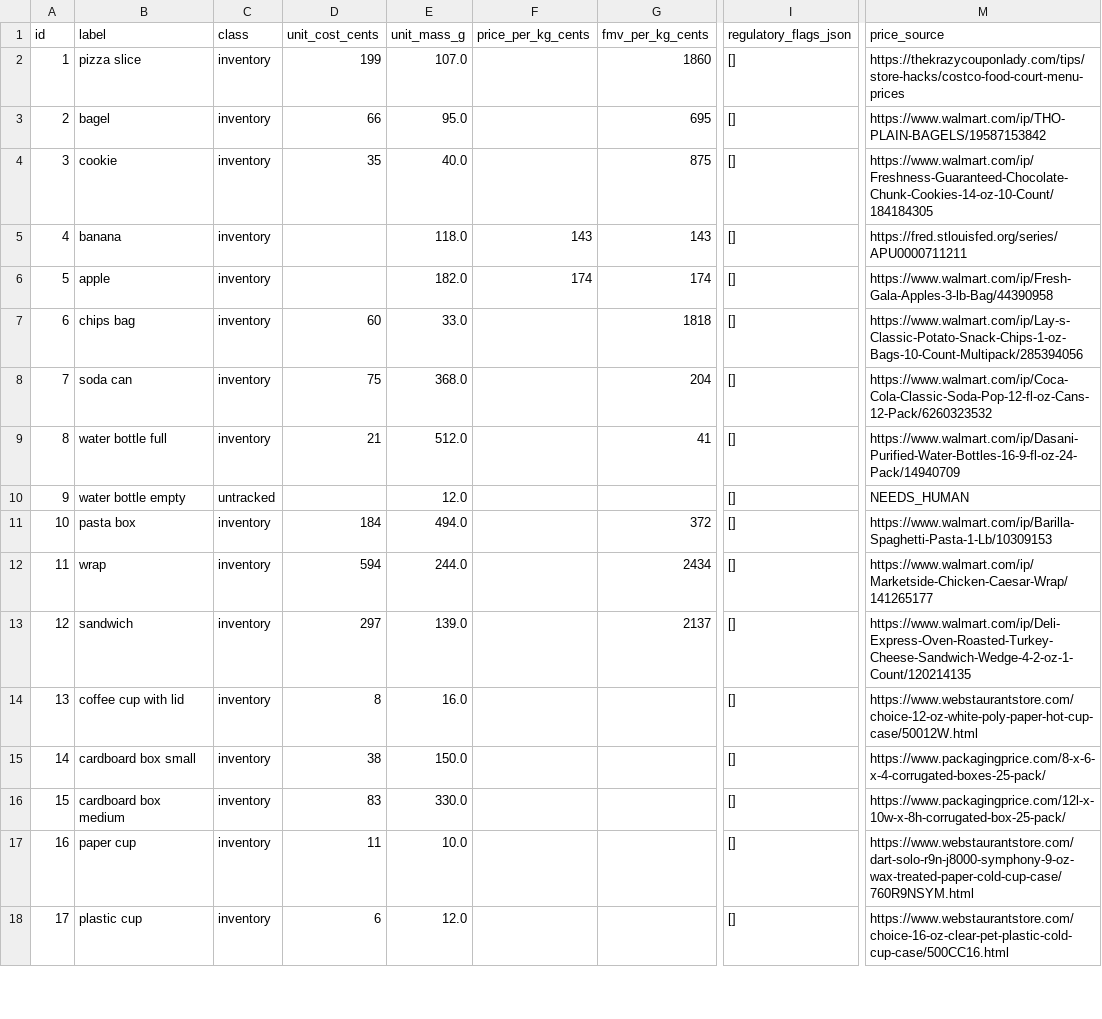
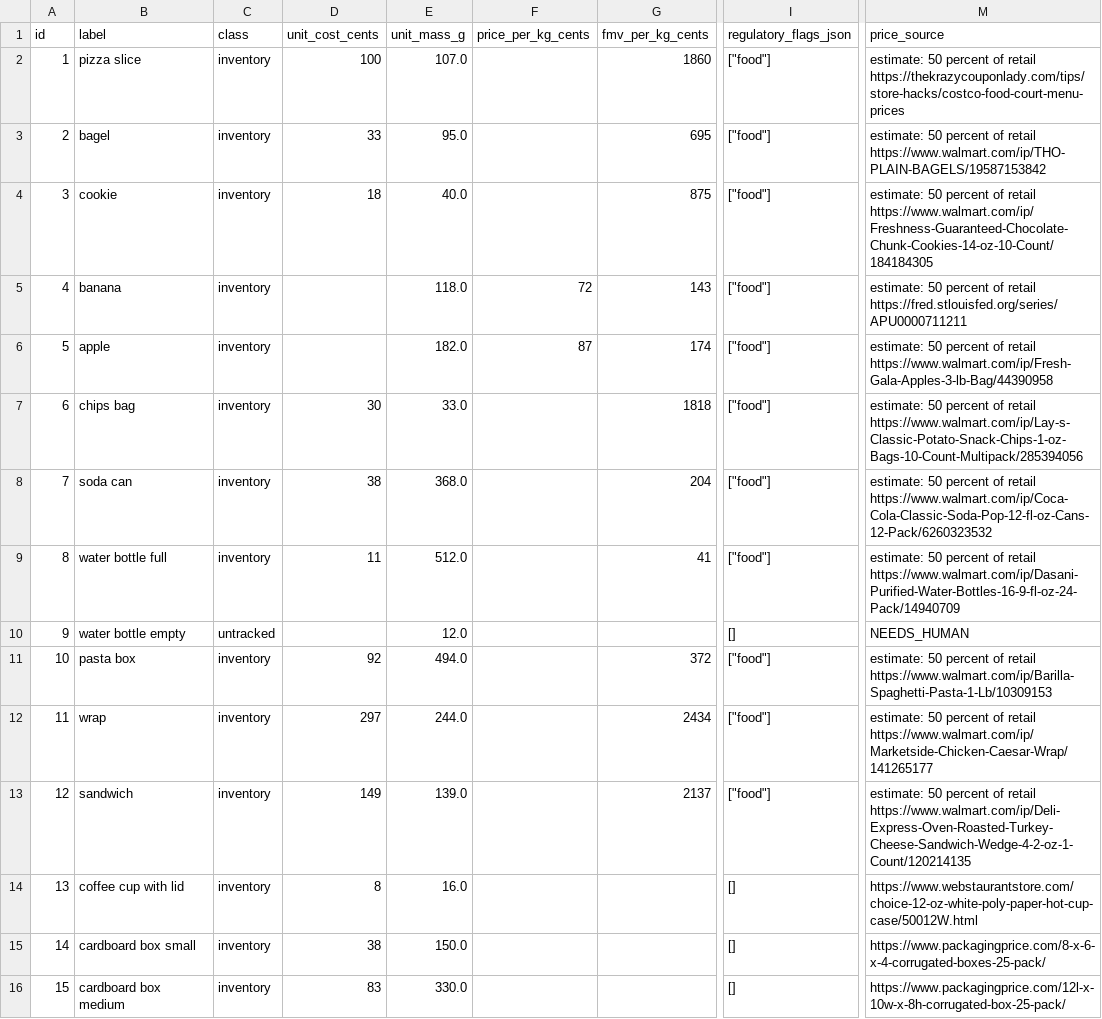
Before and after one commit to arjunsb26/Cashbin, a CSV file: backend/data/catalog.csv, drawn as a sheet; only a part is shown, gaps mark what is left out; the shorter side is filled out with more unchanged rows; the diff names each change by its address in the sheet, - before the commit and + after, or states it on an @@ line.

Commit message:
block resale of food and price food at business cost

```diff
--- a/backend/data/catalog.csv
+++ b/backend/data/catalog.csv
-D2 (unit_cost_cents): 199
+D2 (unit_cost_cents): 100
-I2:I9 (regulatory_flags_json): []
+I2:I9 (regulatory_flags_json): ["food"]
-M2 (price_source): https://thekrazycouponlady.com/tips/store-hacks/costco-food-court-menu-prices
+M2 (price_source): estimate: 50 percent of retail https://thekrazycouponlady.com/tips/store-hacks/costco-food-court-menu-prices
-D3 (unit_cost_cents): 66
+D3 (unit_cost_cents): 33
-M3 (price_source): https://www.walmart.com/ip/THO-PLAIN-BAGELS/19587153842
+M3 (price_source): estimate: 50 percent of retail https://www.walmart.com/ip/THO-PLAIN-BAGELS/19587153842
-D4 (unit_cost_cents): 35
+D4 (unit_cost_cents): 18
-M4 (price_source): https://www.walmart.com/ip/Freshness-Guaranteed-Chocolate-Chunk-Cookies-14-oz-10-Count/184184305
+M4 (price_source): estimate: 50 percent of retail https://www.walmart.com/ip/Freshness-Guaranteed-Chocolate-Chunk-Cookies-14-oz-10-Count/184184305
-F5 (price_per_kg_cents): 143
+F5 (price_per_kg_cents): 72
-M5 (price_source): https://fred.stlouisfed.org/series/APU0000711211
+M5 (price_source): estimate: 50 percent of retail https://fred.stlouisfed.org/series/APU0000711211
-F6 (price_per_kg_cents): 174
+F6 (price_per_kg_cents): 87
-M6 (price_source): https://www.walmart.com/ip/Fresh-Gala-Apples-3-lb-Bag/44390958
+M6 (price_source): estimate: 50 percent of retail https://www.walmart.com/ip/Fresh-Gala-Apples-3-lb-Bag/44390958
-D7 (unit_cost_cents): 60
+D7 (unit_cost_cents): 30
-M7 (price_source): https://www.walmart.com/ip/Lay-s-Classic-Potato-Snack-Chips-1-oz-Bags-10-Count-Multipack/285394056
+M7 (price_source): estimate: 50 percent of retail https://www.walmart.com/ip/Lay-s-Classic-Potato-Snack-Chips-1-oz-Bags-10-Count-Multipack/285394056
-D8 (unit_cost_cents): 75
+D8 (unit_cost_cents): 38
-M8 (price_source): https://www.walmart.com/ip/Coca-Cola-Classic-Soda-Pop-12-fl-oz-Cans-12-Pack/6260323532
+M8 (price_source): estimate: 50 percent of retail https://www.walmart.com/ip/Coca-Cola-Classic-Soda-Pop-12-fl-oz-Cans-12-Pack/6260323532
-D9 (unit_cost_cents): 21
+D9 (unit_cost_cents): 11
-M9 (price_source): https://www.walmart.com/ip/Dasani-Purified-Water-Bottles-16-9-fl-oz-24-Pack/14940709
+M9 (price_source): estimate: 50 percent of retail https://www.walmart.com/ip/Dasani-Purified-Water-Bottles-16-9-fl-oz-24-Pack/14940709
-D11 (unit_cost_cents): 184
+D11 (unit_cost_cents): 92
-I11:I13 (regulatory_flags_json): []
+I11:I13 (regulatory_flags_json): ["food"]
-M11 (price_source): https://www.walmart.com/ip/Barilla-Spaghetti-Pasta-1-Lb/10309153
+M11 (price_source): estimate: 50 percent of retail https://www.walmart.com/ip/Barilla-Spaghetti-Pasta-1-Lb/10309153
-D12 (unit_cost_cents): 594
+D12 (unit_cost_cents): 297
-M12 (price_source): https://www.walmart.com/ip/Marketside-Chicken-Caesar-Wrap/141265177
+M12 (price_source): estimate: 50 percent of retail https://www.walmart.com/ip/Marketside-Chicken-Caesar-Wrap/141265177
-D13 (unit_cost_cents): 297
+D13 (unit_cost_cents): 149
-M13 (price_source): https://www.walmart.com/ip/Deli-Express-Oven-Roasted-Turkey-Cheese-Sandwich-Wedge-4-2-oz-1-Count/120214135
+M13 (price_source): estimate: 50 percent of retail https://www.walmart.com/ip/Deli-Express-Oven-Roasted-Turkey-Cheese-Sandwich-Wedge-4-2-oz-1-Count/120214135
```
Also changed, not shown: 7 other files.
